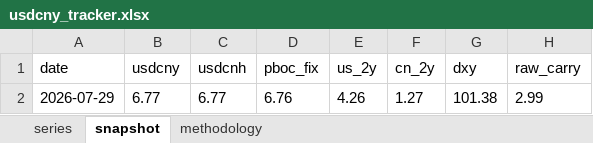
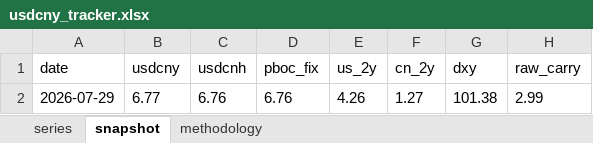
Before and after one commit to erickviann1-dev/usdcny-tracker, an Excel workbook: docs/usdcny_tracker.xlsx, sheet snapshot, drawn as a sheet; only a part is shown; values as stored, in another font and other column widths than the file's, no borders; the diff names each change by its address in the sheet, - before the commit and + after, or states it on an @@ line.

```diff
--- a/docs/usdcny_tracker.xlsx (sheet snapshot)
+++ b/docs/usdcny_tracker.xlsx (sheet snapshot)
-C2 (usdcnh): 6.77
+C2 (usdcnh): 6.76
```
Also changed, not shown: sheet series, 3 other files.
